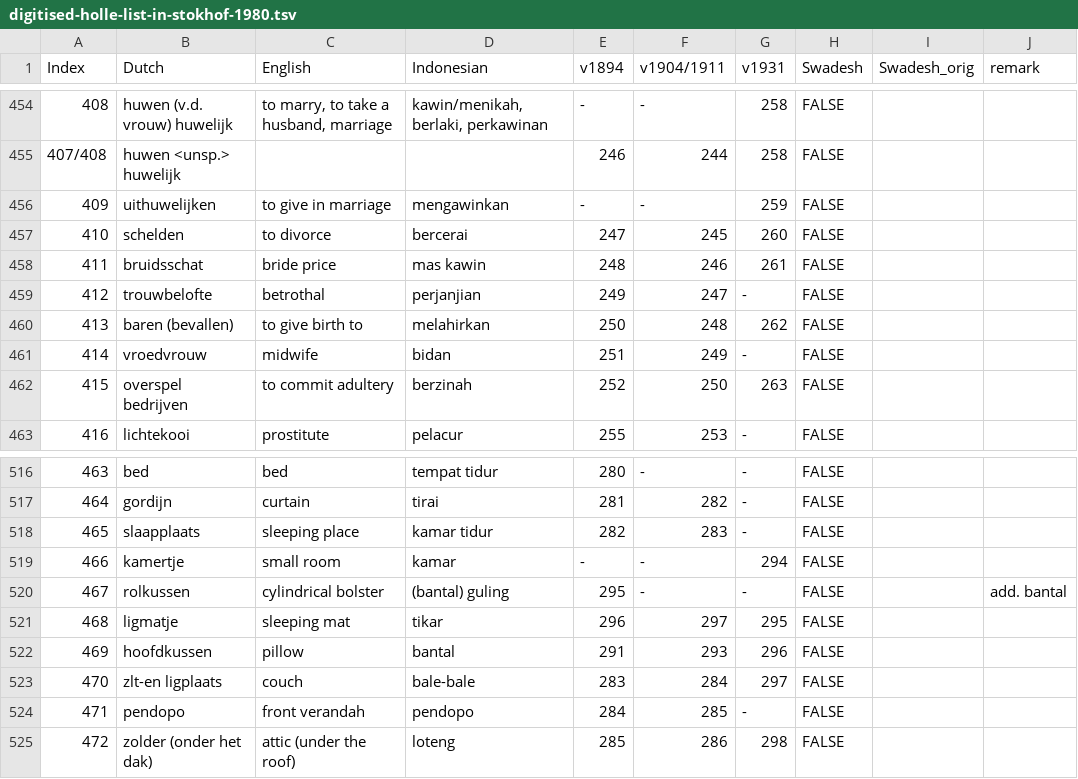
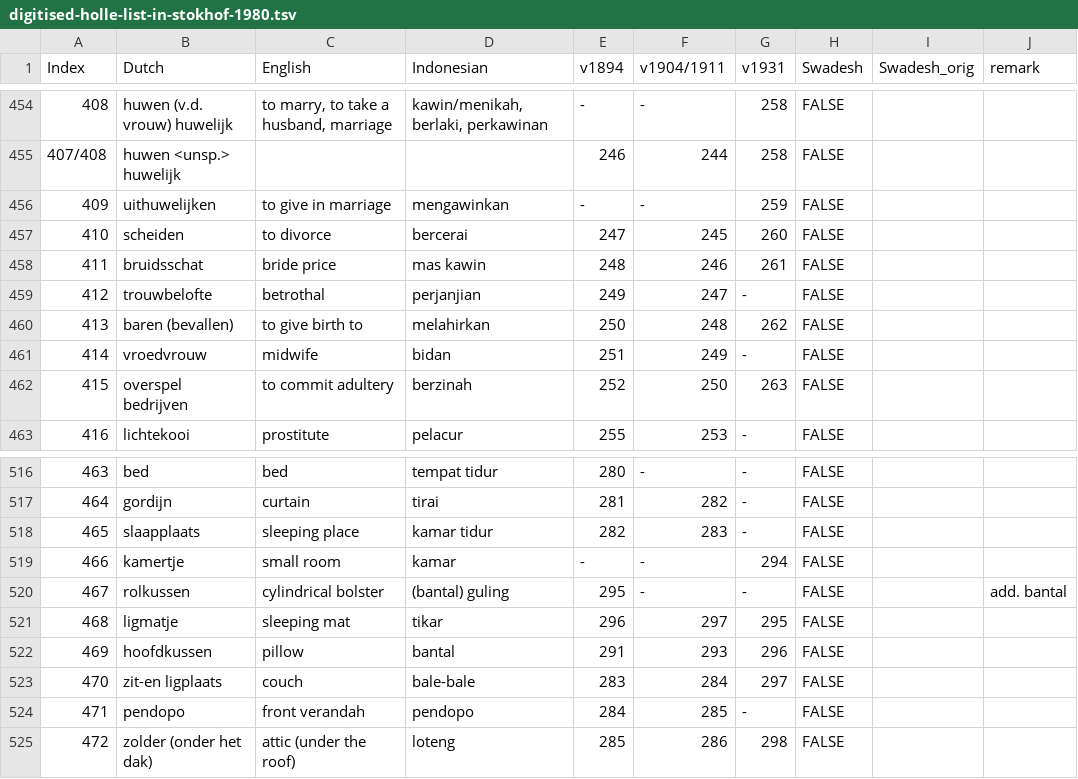
Before and after one commit to engganolang/digitised-holle-list, a TSV file: data/digitised-holle-list-in-stokhof-1980.tsv, drawn as a sheet; only a part is shown, gaps mark what is left out; the diff names each change by its address in the sheet, - before the commit and + after, or states it on an @@ line.

Commit message:
Fixing typos.

```diff
--- a/data/digitised-holle-list-in-stokhof-1980.tsv
+++ b/data/digitised-holle-list-in-stokhof-1980.tsv
-B457 (Dutch): schelden
+B457 (Dutch): scheiden
-B523 (Dutch): zlt-en ligplaats
+B523 (Dutch): zit-en ligplaats
```
